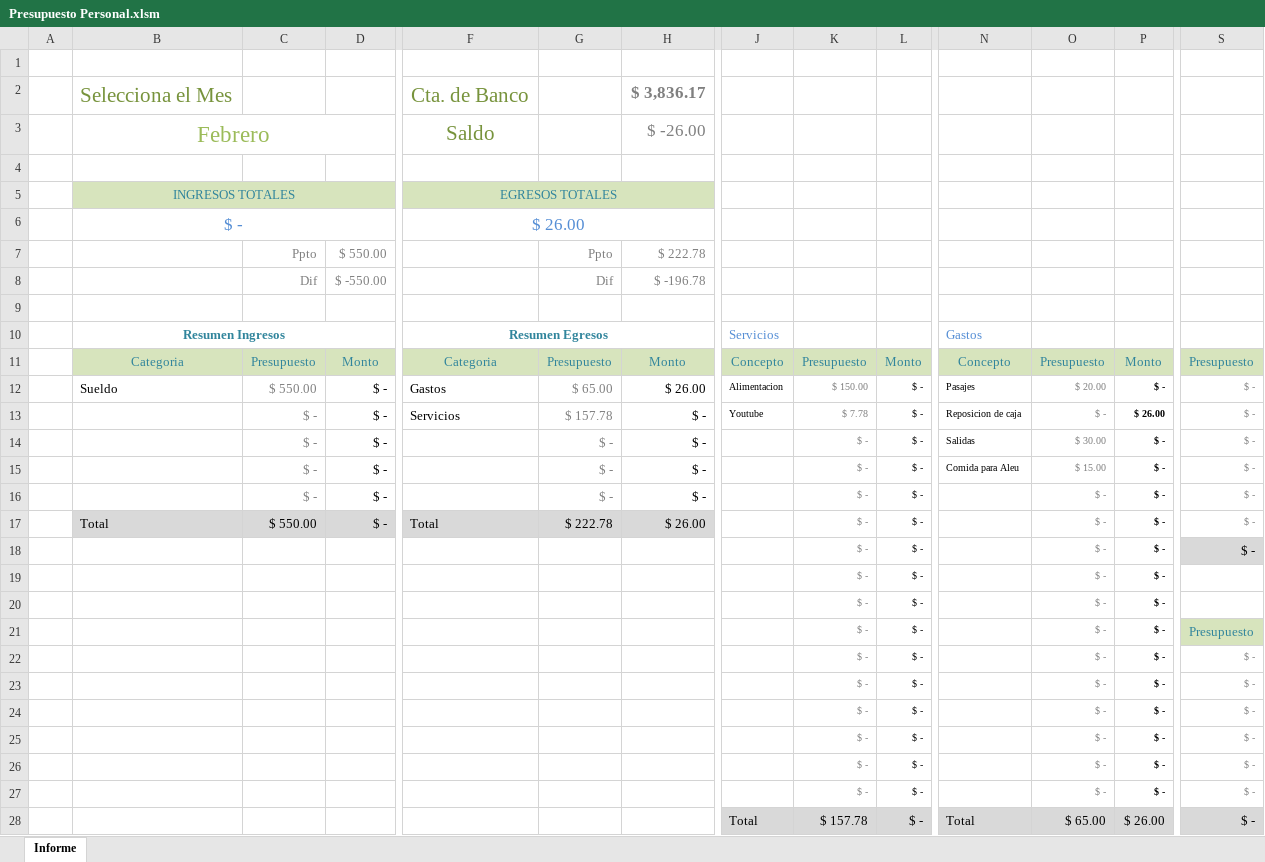
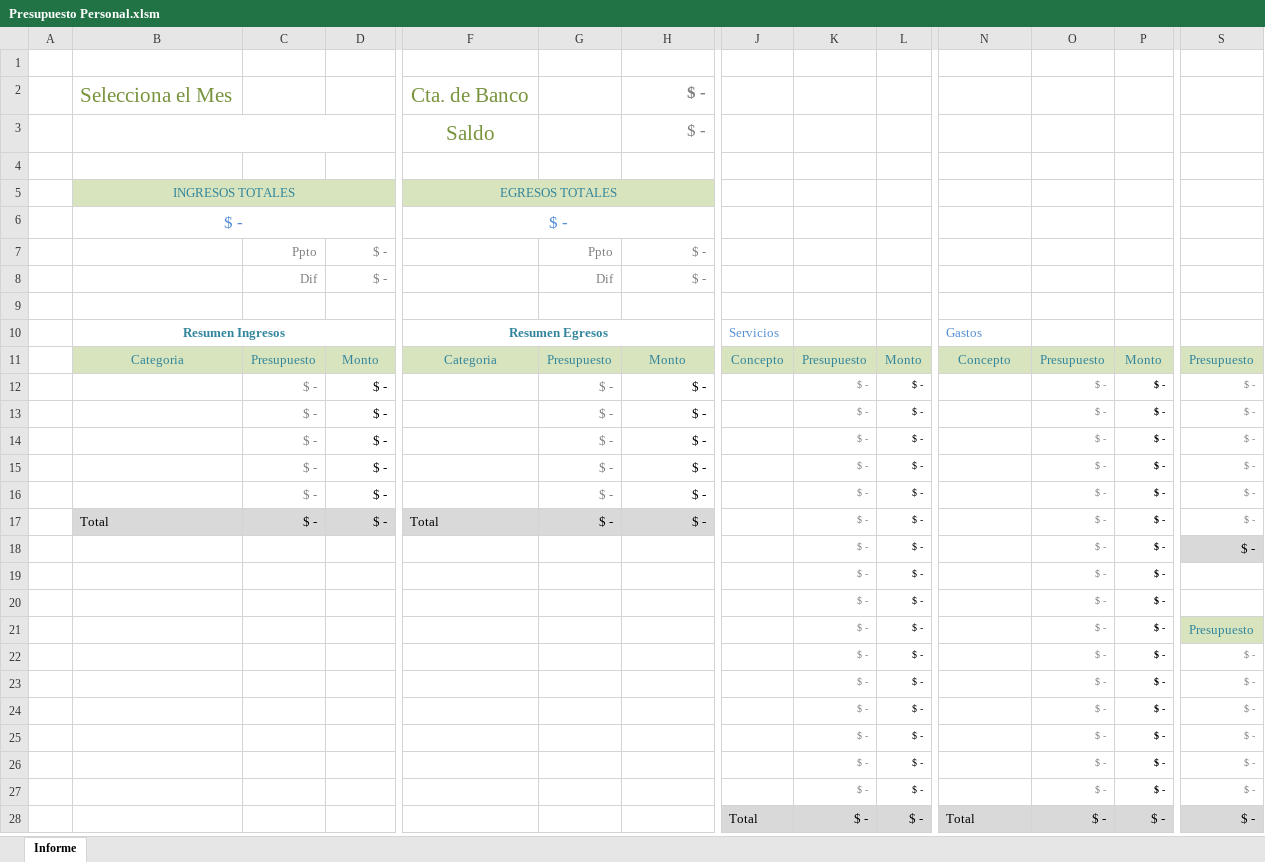
Before and after one commit to Jeff980720/COOP-FAML-UNIDA, an Excel workbook: Presupuesto Personal.xlsm, sheet Informe, drawn as a sheet; only a part is shown, gaps mark what is left out; values as stored, in another font and other column widths than the file's, no borders; charts and pictures and conditional formats not drawn; removed rows and columns are numbered as before the commit, all else as after; rows hold the shown columns only; the diff names each change by its address in the sheet, - before the commit and + after, or states it on an @@ line.

```diff
--- a/Presupuesto Personal.xlsm (sheet Informe)
+++ b/Presupuesto Personal.xlsm (sheet Informe)
-H2: $ 3,836.17
+H2: $ -
-row 3:  | Febrero |  |  | Saldo |  | $ -26.00
+row 3:  |  |  |  | Saldo |  | $ -
-F6: $ 26.00
+F6: $ -
-D7: $ 550.00
+D7: $ -
-H7: $ 222.78
+H7: $ -
-D8: $ -550.00
+D8: $ -
-H8: $ -196.78
+H8: $ -
-row 12:  | Sueldo | $ 550.00 | $ - | Gastos | $ 65.00 | $ 26.00 | Alimentacion | $ 150.00 | $ - | Pasajes | $ 20.00 | $ - | $ -
-row 13:  |  | $ - | $ - | Servicios | $ 157.78 | $ - | Youtube | $ 7.78 | $ - | Reposicion de caja | $ - | $ 26.00 | $ -
-row 14:  |  | $ - | $ - |  | $ - | $ - |  | $ - | $ - | Salidas | $ 30.00 | $ - | $ -
-row 15:  |  | $ - | $ - |  | $ - | $ - |  | $ - | $ - | Comida para Aleu | $ 15.00 | $ - | $ -
+row 13:  |  | $ - | $ - |  | $ - | $ - |  | $ - | $ - |  | $ - | $ - | $ -
+row 14:  |  | $ - | $ - |  | $ - | $ - |  | $ - | $ - |  | $ - | $ - | $ -
+row 15:  |  | $ - | $ - |  | $ - | $ - |  | $ - | $ - |  | $ - | $ - | $ -
+row 16:  |  | $ - | $ - |  | $ - | $ - |  | $ - | $ - |  | $ - | $ - | $ -
-C17: $ 550.00
+C17: $ -
-G17: $ 222.78
+G17: $ -
-H17: $ 26.00
+H17: $ -
-K28: $ 157.78
+K28: $ -
-O28: $ 65.00
+O28: $ -
-P28: $ 26.00
+P28: $ -
```
Also changed, not shown: formulas that keep their value, charts or pictures, amortizaciones.xlsx.
